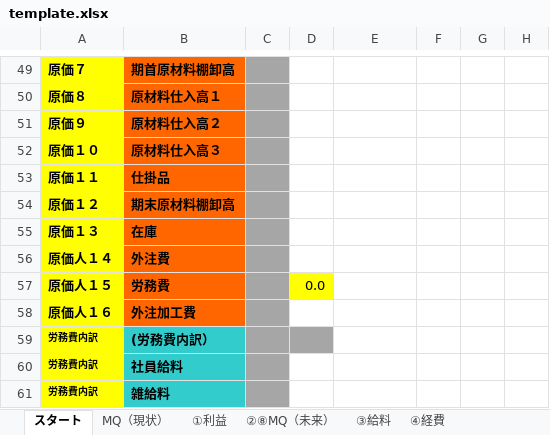
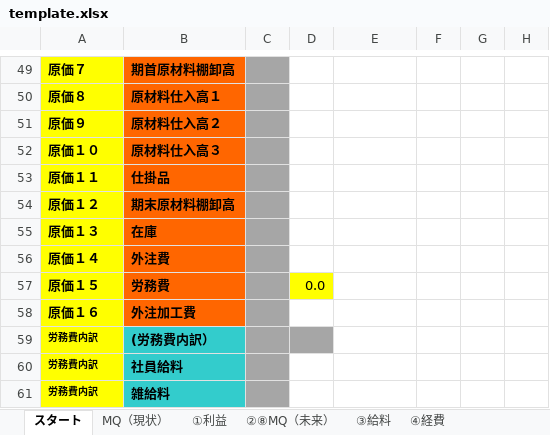
Before and after one commit to CodeByStella/Buz-system-jp, an Excel workbook: server/templates/template.xlsx, sheet スタート, drawn as a sheet; only a part is shown, gaps mark what is left out; values as stored, in another font and other column widths than the file's, no borders; charts and pictures not drawn; the diff names each change by its address in the sheet, - before the commit and + after, or states it on an @@ line.

```diff
--- a/server/templates/template.xlsx (sheet スタート)
+++ b/server/templates/template.xlsx (sheet スタート)
-A56: 原価人１４
+A56: 原価１４
-A57: 原価人１５
+A57: 原価１５
-A58: 原価人１６
+A58: 原価１６
```
Also changed, not shown: formulas that keep their value, charts or pictures, 4 other files.
